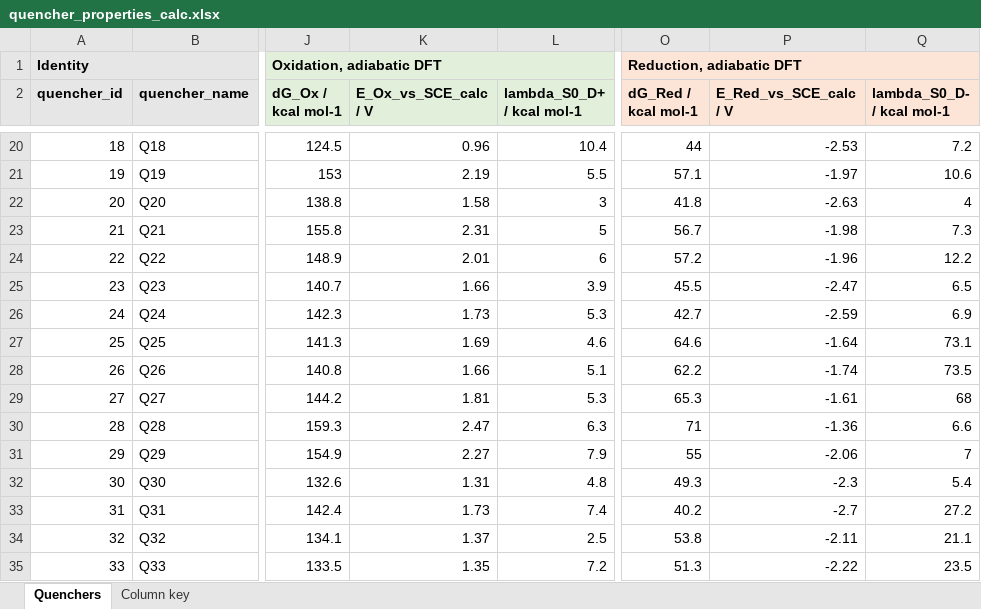
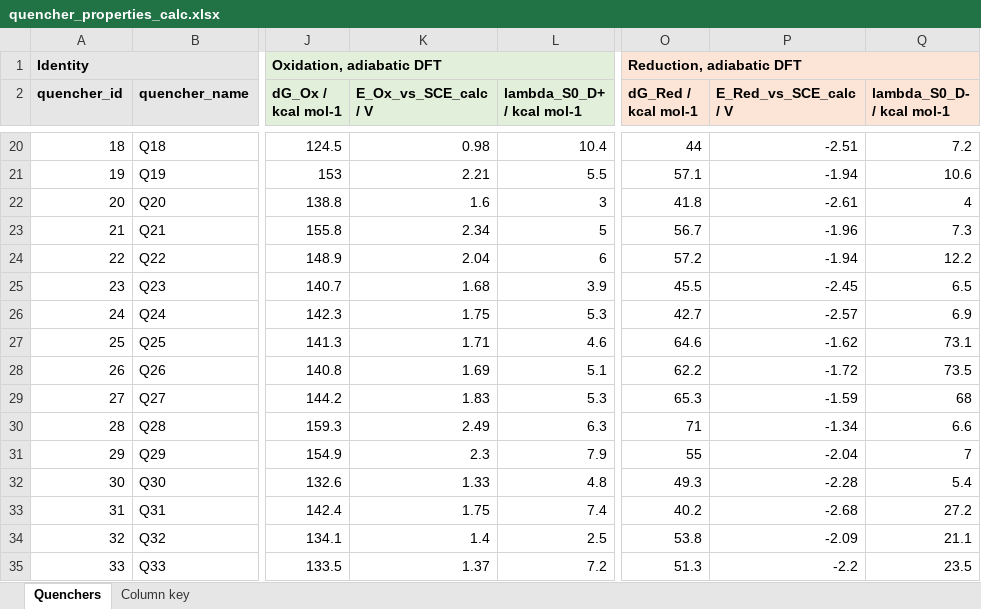
Before and after one commit to niklashoelter/MarcusEnTdecker, an Excel workbook: data/computational_data_processed/quencher_properties_calc.xlsx, sheet Quenchers, drawn as a sheet; only a part is shown, gaps mark what is left out; values as stored, in another font and other column widths than the file's, no borders; the diff covers the shown part only; the diff names each change by its address in the sheet, - before the commit and + after, or states it on an @@ line.

```diff
--- a/data/computational_data_processed/quencher_properties_calc.xlsx (sheet Quenchers)
+++ b/data/computational_data_processed/quencher_properties_calc.xlsx (sheet Quenchers)
-K20 (E_Ox_vs_SCE_calc / V): 0.96
+K20 (E_Ox_vs_SCE_calc / V): 0.98
-P20 (E_Red_vs_SCE_calc / V): -2.53
+P20 (E_Red_vs_SCE_calc / V): -2.51
-K21 (E_Ox_vs_SCE_calc / V): 2.19
+K21 (E_Ox_vs_SCE_calc / V): 2.21
-P21 (E_Red_vs_SCE_calc / V): -1.97
+P21 (E_Red_vs_SCE_calc / V): -1.94
-K22 (E_Ox_vs_SCE_calc / V): 1.58
+K22 (E_Ox_vs_SCE_calc / V): 1.6
-P22 (E_Red_vs_SCE_calc / V): -2.63
+P22 (E_Red_vs_SCE_calc / V): -2.61
-K23 (E_Ox_vs_SCE_calc / V): 2.31
+K23 (E_Ox_vs_SCE_calc / V): 2.34
-P23 (E_Red_vs_SCE_calc / V): -1.98
+P23 (E_Red_vs_SCE_calc / V): -1.96
-K24 (E_Ox_vs_SCE_calc / V): 2.01
+K24 (E_Ox_vs_SCE_calc / V): 2.04
-P24 (E_Red_vs_SCE_calc / V): -1.96
+P24 (E_Red_vs_SCE_calc / V): -1.94
-K25 (E_Ox_vs_SCE_calc / V): 1.66
+K25 (E_Ox_vs_SCE_calc / V): 1.68
-P25 (E_Red_vs_SCE_calc / V): -2.47
+P25 (E_Red_vs_SCE_calc / V): -2.45
-K26 (E_Ox_vs_SCE_calc / V): 1.73
+K26 (E_Ox_vs_SCE_calc / V): 1.75
-P26 (E_Red_vs_SCE_calc / V): -2.59
+P26 (E_Red_vs_SCE_calc / V): -2.57
-K27 (E_Ox_vs_SCE_calc / V): 1.69
+K27 (E_Ox_vs_SCE_calc / V): 1.71
-P27 (E_Red_vs_SCE_calc / V): -1.64
+P27 (E_Red_vs_SCE_calc / V): -1.62
-K28 (E_Ox_vs_SCE_calc / V): 1.66
+K28 (E_Ox_vs_SCE_calc / V): 1.69
-P28 (E_Red_vs_SCE_calc / V): -1.74
+P28 (E_Red_vs_SCE_calc / V): -1.72
-K29 (E_Ox_vs_SCE_calc / V): 1.81
+K29 (E_Ox_vs_SCE_calc / V): 1.83
-P29 (E_Red_vs_SCE_calc / V): -1.61
+P29 (E_Red_vs_SCE_calc / V): -1.59
-K30 (E_Ox_vs_SCE_calc / V): 2.47
+K30 (E_Ox_vs_SCE_calc / V): 2.49
-P30 (E_Red_vs_SCE_calc / V): -1.36
+P30 (E_Red_vs_SCE_calc / V): -1.34
-K31 (E_Ox_vs_SCE_calc / V): 2.27
+K31 (E_Ox_vs_SCE_calc / V): 2.3
-P31 (E_Red_vs_SCE_calc / V): -2.06
+P31 (E_Red_vs_SCE_calc / V): -2.04
-K32 (E_Ox_vs_SCE_calc / V): 1.31
+K32 (E_Ox_vs_SCE_calc / V): 1.33
-P32 (E_Red_vs_SCE_calc / V): -2.3
+P32 (E_Red_vs_SCE_calc / V): -2.28
-K33 (E_Ox_vs_SCE_calc / V): 1.73
+K33 (E_Ox_vs_SCE_calc / V): 1.75
-P33 (E_Red_vs_SCE_calc / V): -2.7
+P33 (E_Red_vs_SCE_calc / V): -2.68
-K34 (E_Ox_vs_SCE_calc / V): 1.37
+K34 (E_Ox_vs_SCE_calc / V): 1.4
-P34 (E_Red_vs_SCE_calc / V): -2.11
+P34 (E_Red_vs_SCE_calc / V): -2.09
-K35 (E_Ox_vs_SCE_calc / V): 1.35
+K35 (E_Ox_vs_SCE_calc / V): 1.37
-P35 (E_Red_vs_SCE_calc / V): -2.22
+P35 (E_Red_vs_SCE_calc / V): -2.2
```
Also changed, not shown: 62 edited cells elsewhere in this sheet, sheet Column key, data/exp_dataset.xlsx, 3 other files.
